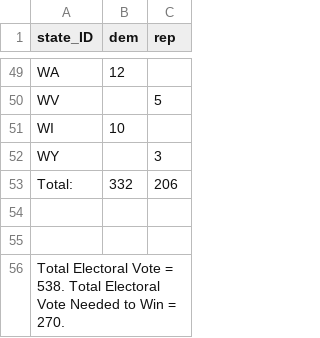
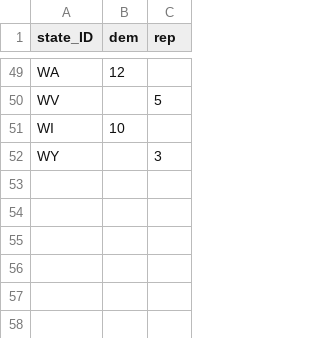
Before and after one commit to milesdwilliams15/predicting-the-electoral-college-2020, a CSV file: 01_data/tables2012.csv, drawn as a sheet; only a part is shown, gaps mark what is left out; the diff names each change by its address in the sheet, - before the commit and + after, or states it on an @@ line.

```diff
--- a/01_data/tables2012.csv
+++ b/01_data/tables2012.csv
-row 53: Total: | 332 | 206
-row 54: (empty)
-row 55: (empty)
-row 56: Total Electoral Vote = 538. Total Electoral Vote Needed to Win = 270.
```
Also changed, not shown: 9 other files.
